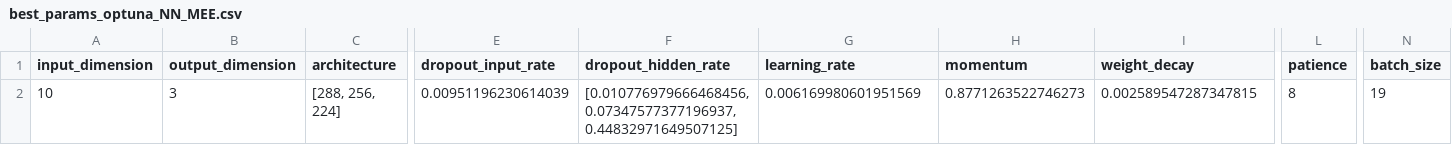
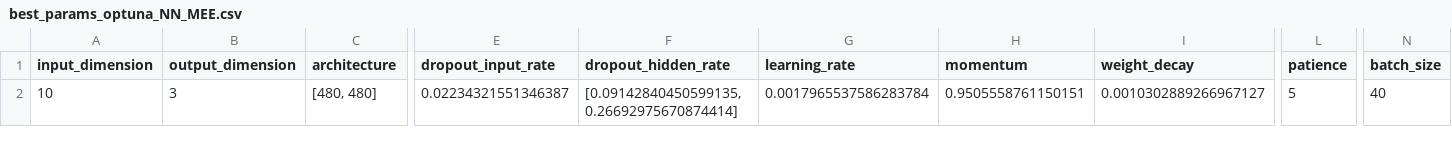
Before and after one commit to paolo-junior-mollica/machine-learning-project, a CSV file: trained_models/cup2023/best_params_optuna_NN_MEE.csv, drawn as a sheet; only a part is shown, gaps mark what is left out; the diff names each change by its address in the sheet, - before the commit and + after, or states it on an @@ line.

Commit message:
run optuna and various changes

```diff
--- a/trained_models/cup2023/best_params_optuna_NN_MEE.csv
+++ b/trained_models/cup2023/best_params_optuna_NN_MEE.csv
-C2 (architecture): [288, 256, 224]
+C2 (architecture): [480, 480]
-E2 (dropout_input_rate): 0.00951196230614039
+E2 (dropout_input_rate): 0.02234321551346387
-F2 (dropout_hidden_rate): [0.010776979666468456, 0.07347577377196937, 0.44832971649507125]
+F2 (dropout_hidden_rate): [0.09142840450599135, 0.26692975670874414]
-G2 (learning_rate): 0.006169980601951569
+G2 (learning_rate): 0.0017965537586283784
-H2 (momentum): 0.8771263522746273
+H2 (momentum): 0.9505558761150151
-I2 (weight_decay): 0.002589547287347815
+I2 (weight_decay): 0.0010302889266967127
-L2 (patience): 8
+L2 (patience): 5
-N2 (batch_size): 19
+N2 (batch_size): 40
```
Also changed, not shown: 29 other files.
